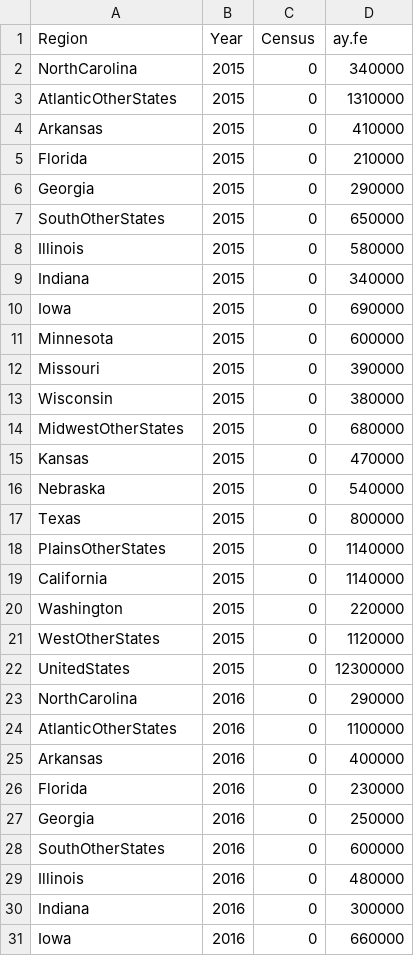
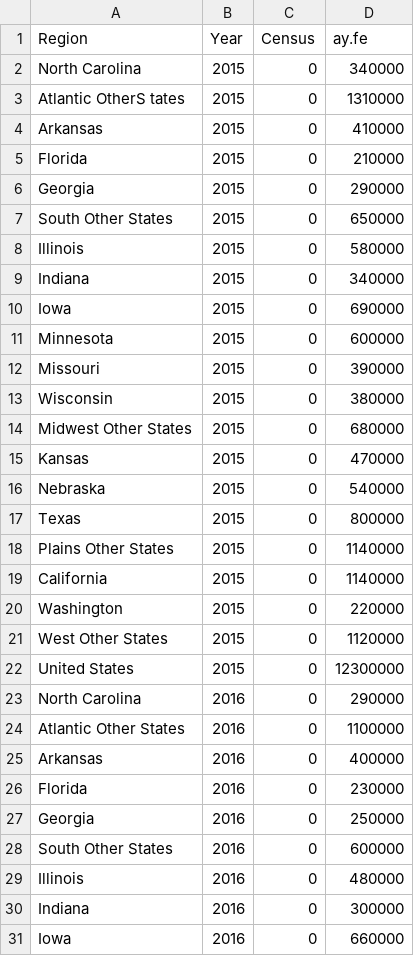
Before and after one commit to ErchHines/Off-Highway-Model, a CSV file: 1 Year Update/Ag Fuel Expenditures State.csv, drawn as a sheet; only a part is shown; the diff covers the shown part only.

```diff
--- a/1 Year Update/Ag Fuel Expenditures State.csv
+++ b/1 Year Update/Ag Fuel Expenditures State.csv
@@ -1,4 +1,4 @@
 Region,Year,Census,ay.fe
-NorthCarolina,2015,0,340000
-AtlanticOtherStates,2015,0,1310000
+North Carolina,2015,0,340000
+Atlantic OtherS tates,2015,0,1310000
 Arkansas,2015,0,410000
@@ -6,3 +6,3 @@ Florida,2015,0,210000
 Georgia,2015,0,290000
-SouthOtherStates,2015,0,650000
+South Other States,2015,0,650000
 Illinois,2015,0,580000
@@ -13,3 +13,3 @@ Missouri,2015,0,390000
 Wisconsin,2015,0,380000
-MidwestOtherStates,2015,0,680000
+Midwest Other States,2015,0,680000
 Kansas,2015,0,470000
@@ -17,9 +17,9 @@ Nebraska,2015,0,540000
 Texas,2015,0,800000
-PlainsOtherStates,2015,0,1140000
+Plains Other States,2015,0,1140000
 California,2015,0,1140000
 Washington,2015,0,220000
-WestOtherStates,2015,0,1120000
-UnitedStates,2015,0,12300000
-NorthCarolina,2016,0,290000
-AtlanticOtherStates,2016,0,1100000
+West Other States,2015,0,1120000
+United States,2015,0,12300000
+North Carolina,2016,0,290000
+Atlantic Other States,2016,0,1100000
 Arkansas,2016,0,400000
@@ -27,3 +27,3 @@ Florida,2016,0,230000
 Georgia,2016,0,250000
-SouthOtherStates,2016,0,600000
+South Other States,2016,0,600000
 Illinois,2016,0,480000
```
Also changed, not shown: 10 edited cells elsewhere in this file, 1 Year Update/Retail Gasoline.csv, Unknown Update/SCM Ratio.csv, 2 other files.
